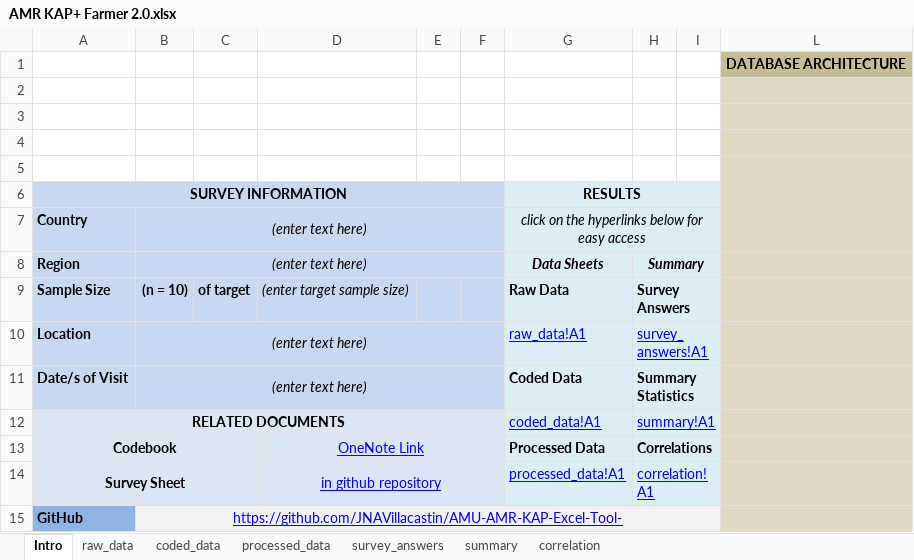
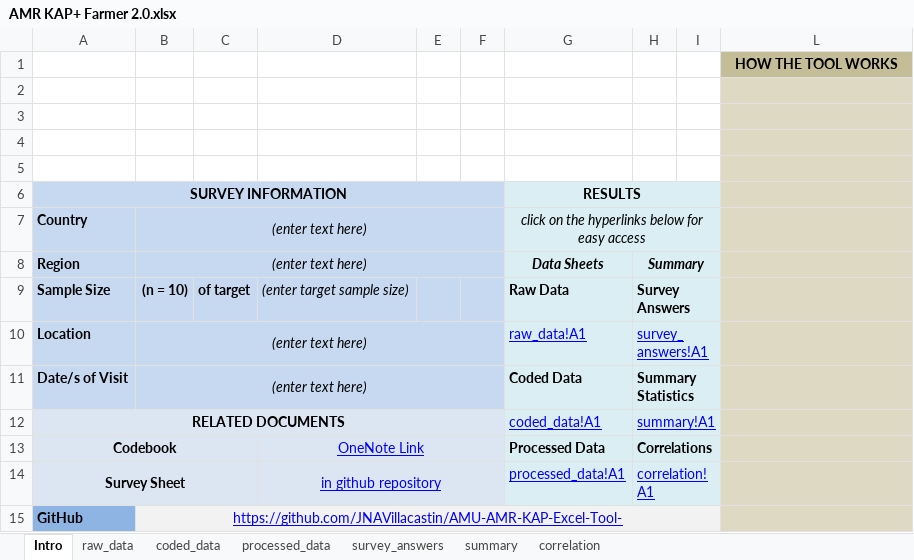
Before and after one commit to JNAVillacastin/AMU-AMR-KAP-Excel-Tool-, an Excel workbook: AMR KAP+ Farmer 2.0.xlsx, sheet Intro, drawn as a sheet; values as stored, in another font and other column widths than the file's, no borders; charts and pictures not drawn; the diff names each change by its address in the sheet, - before the commit and + after, or states it on an @@ line.

```diff
--- a/AMR KAP+ Farmer 2.0.xlsx (sheet Intro)
+++ b/AMR KAP+ Farmer 2.0.xlsx (sheet Intro)
-L1: DATABASE ARCHITECTURE
+L1: HOW THE TOOL WORKS
-L5:L7 merged
```
Also changed, not shown: charts or pictures, AMR KAP+ Vendor 2.0.xlsx, AMR KAP+ Vet 2.0.xlsx.
